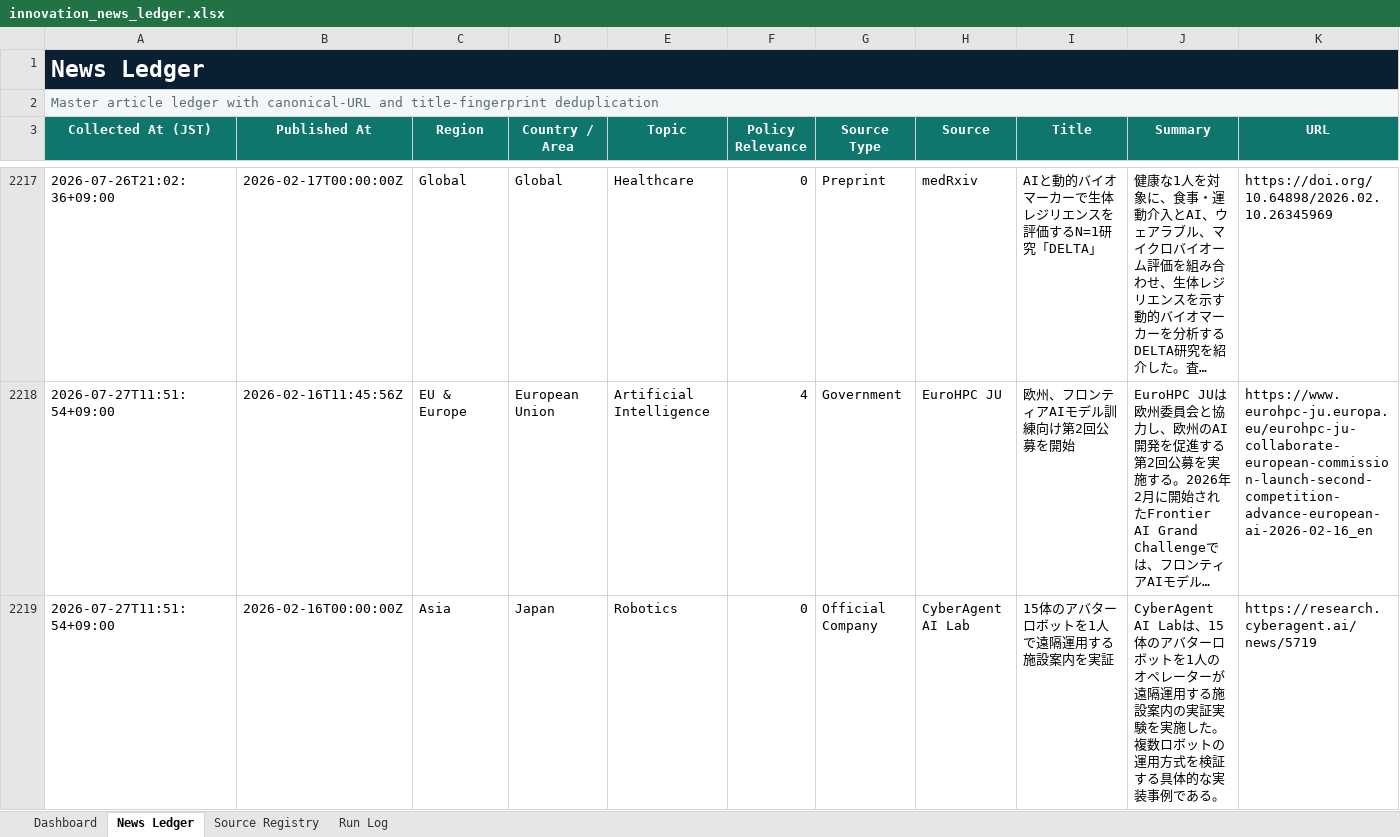
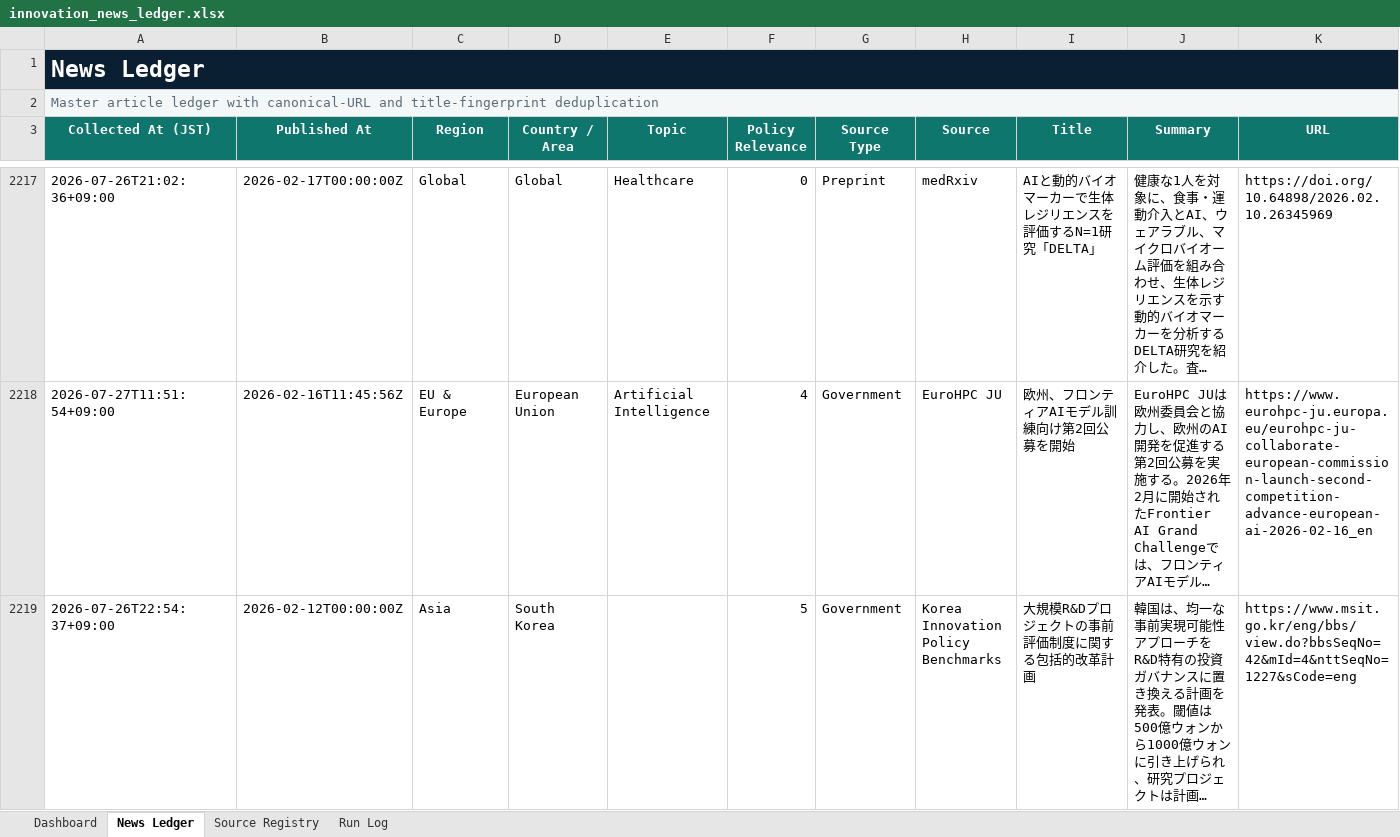
Before and after one commit to yagiharuka/innovation-news, an Excel workbook: docs/innovation_news_ledger.xlsx, sheet News Ledger, drawn as a sheet; only a part is shown, gaps mark what is left out; the shorter side is filled out with more unchanged rows; long unchanged cells end in …; values as stored, in another font and other column widths than the file's, no borders; conditional formats and table styles not drawn; rows hold the shown columns only; the diff covers the shown part only; the diff names each change by its address in the sheet, - before the commit and + after, or states it on an @@ line.

```diff
--- a/docs/innovation_news_ledger.xlsx (sheet News Ledger)
+++ b/docs/innovation_news_ledger.xlsx (sheet News Ledger)
-row 2219: 2026-07-27T11:51:54+09:00 | 2026-02-16T00:00:00Z | Asia | Japan | Robotics | 0 | Official Company | CyberAgent AI Lab | 15体のアバターロボットを1人で遠隔運用する施設案内を実証 | CyberAgent AI Labは、15体のアバターロボットを1人のオペレーターが遠隔運用する施設案内の実証実験を実施した。複数ロボットの運用方式を検証する具体的な実装事例である。 | https://research.cyberagent.ai/news/5719
```
Also changed, not shown: 1 removed row elsewhere in this sheet, sheet Run Log, sheet Dashboard, 7 other files.
